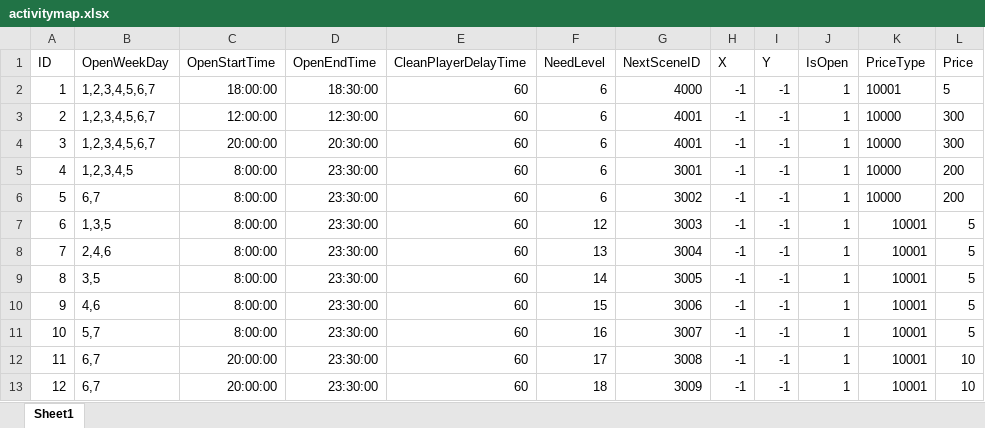
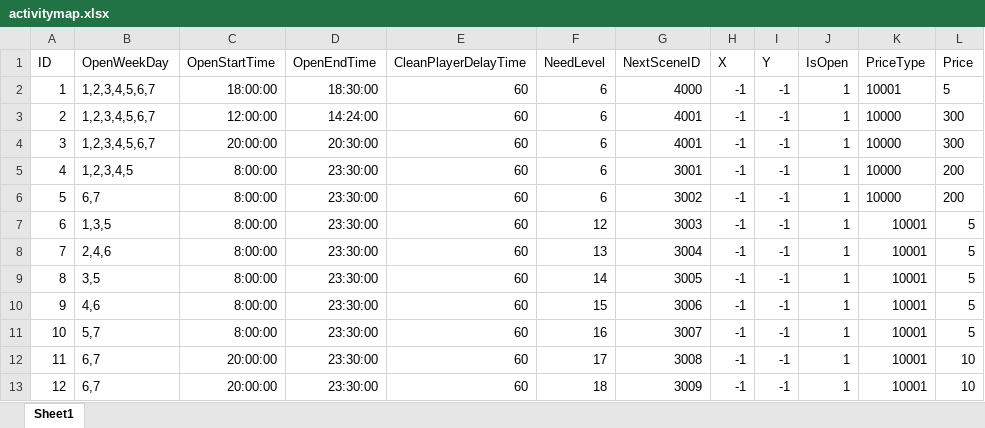
Before and after one commit to idtek/dotanet, an Excel workbook: bin/conf/activitymap.xlsx, sheet Sheet1, drawn as a sheet; values as stored, in another font and other column widths than the file's, no borders; the diff names each change by its address in the sheet, - before the commit and + after, or states it on an @@ line.

```diff
--- a/bin/conf/activitymap.xlsx (sheet Sheet1)
+++ b/bin/conf/activitymap.xlsx (sheet Sheet1)
-D3 (OpenEndTime): 12:30:00
+D3 (OpenEndTime): 14:24:00
```
Also changed, not shown: bin/conf/scenes.xlsx, 3 other files.
